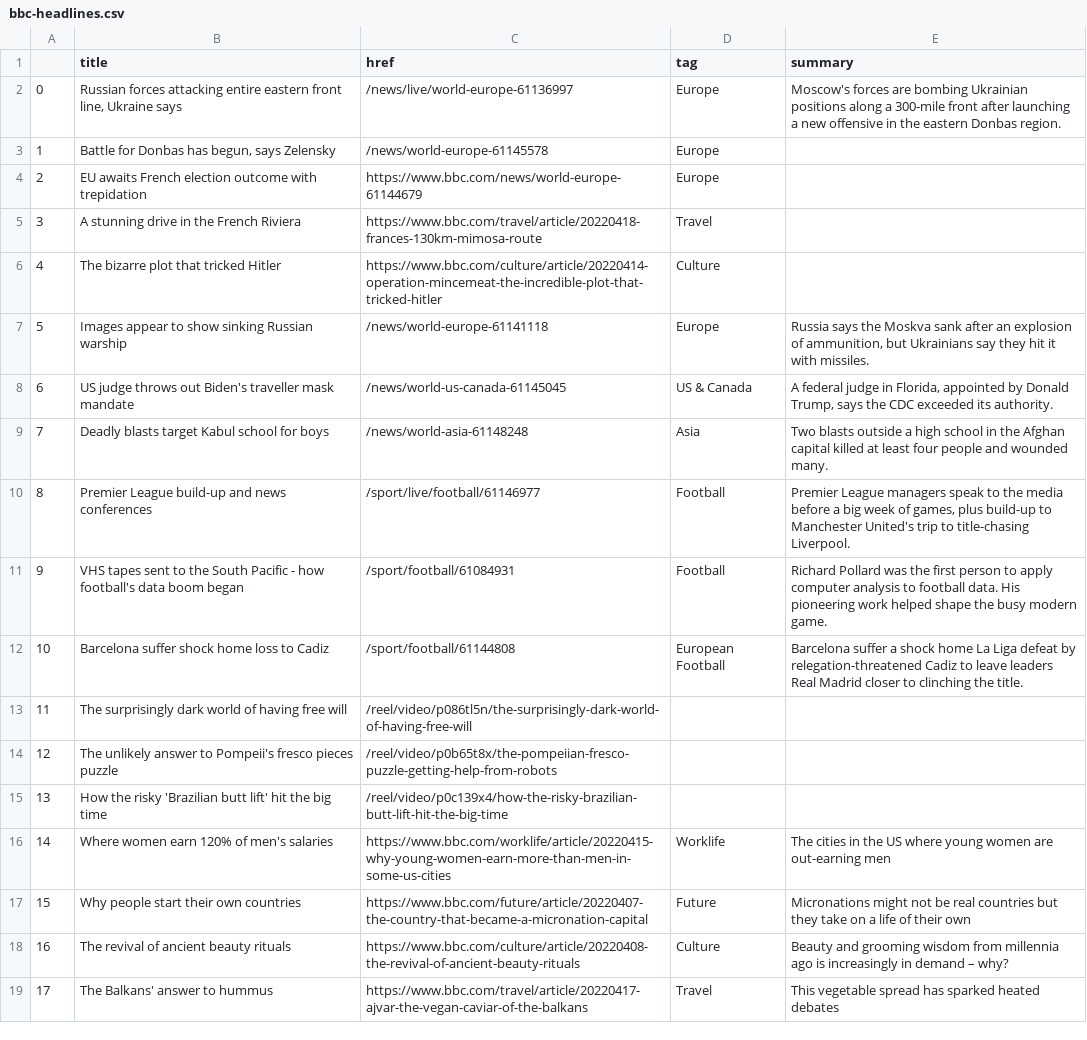
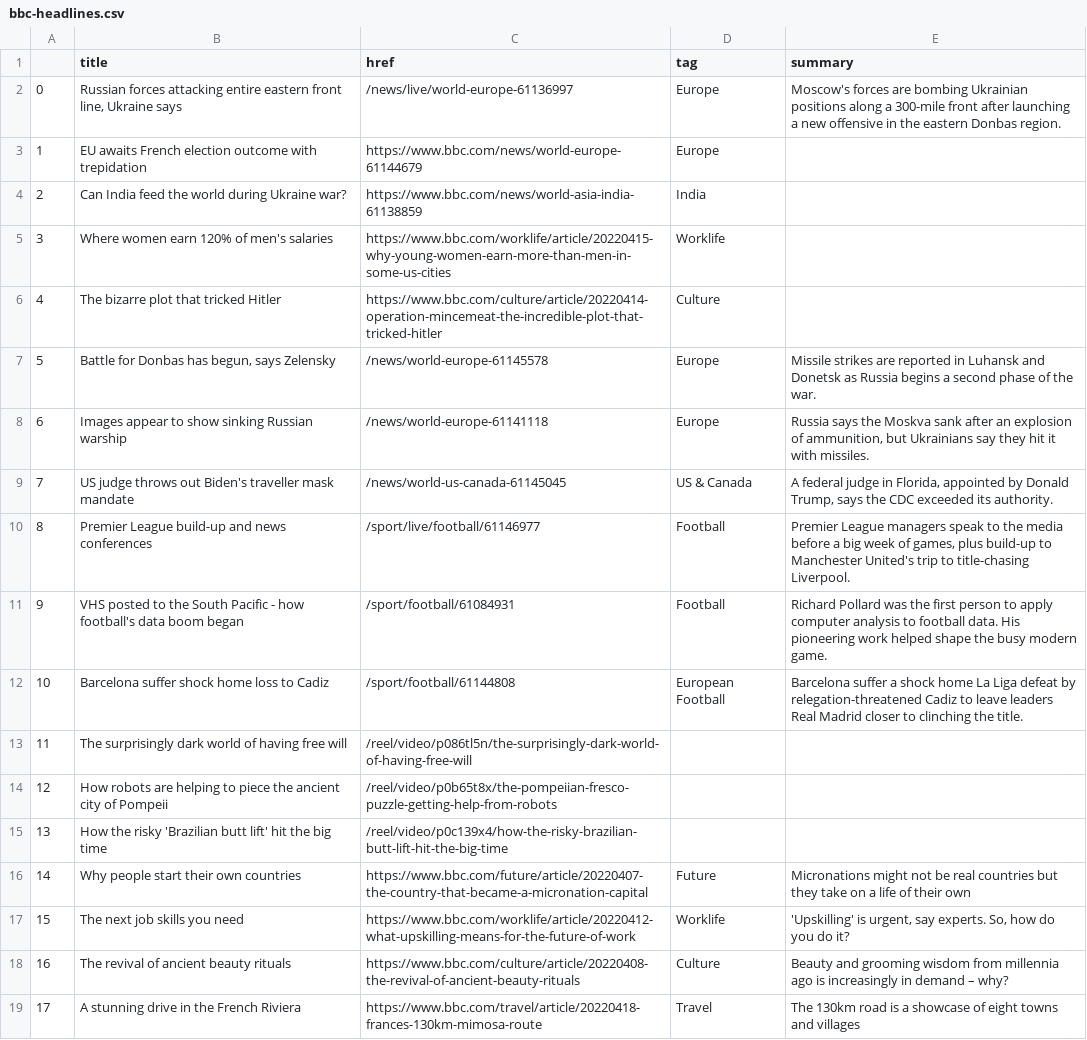
Before and after one commit to EMendy/Scraper_Info, a CSV file: bbc-headlines.csv, drawn as a sheet; only a part is shown; the diff covers the shown part only.

```diff
--- a/bbc-headlines.csv
+++ b/bbc-headlines.csv
@@ -2,18 +2,18 @@
 0,"Russian forces attacking entire eastern front line, Ukraine says",/news/live/world-europe-61136997,Europe,Moscow's forces are bombing Ukrainian positions along a 300-mile front after launching a new offensive in the eastern Donbas region.
-1,"Battle for Donbas has begun, says Zelensky",/news/world-europe-61145578,Europe,
-2,EU awaits French election outcome with trepidation,https://www.bbc.com/news/world-europe-61144679,Europe,
-3,A stunning drive in the French Riviera,https://www.bbc.com/travel/article/20220418-frances-130km-mimosa-route,Travel,
+1,EU awaits French election outcome with trepidation,https://www.bbc.com/news/world-europe-61144679,Europe,
+2,Can India feed the world during Ukraine war?,https://www.bbc.com/news/world-asia-india-61138859,India,
+3,Where women earn 120% of men's salaries,https://www.bbc.com/worklife/article/20220415-why-young-women-earn-more-than-men-in-some-us-cities,Worklife,
 4,The bizarre plot that tricked Hitler,https://www.bbc.com/culture/article/20220414-operation-mincemeat-the-incredible-plot-that-tricked-hitler,Culture,
-5,Images appear to show sinking Russian warship,/news/world-europe-61141118,Europe,"Russia says the Moskva sank after an explosion of ammunition, but Ukrainians say they hit it with missiles."
-6,US judge throws out Biden's traveller mask mandate,/news/world-us-canada-61145045,US & Canada,"A federal judge in Florida, appointed by Donald Trump, says the CDC exceeded its authority."
-7,Deadly blasts target Kabul school for boys,/news/world-asia-61148248,Asia,Two blasts outside a high school in the Afghan capital killed at least four people and wounded many.
+5,"Battle for Donbas has begun, says Zelensky",/news/world-europe-61145578,Europe,Missile strikes are reported in Luhansk and Donetsk as Russia begins a second phase of the war.
+6,Images appear to show sinking Russian warship,/news/world-europe-61141118,Europe,"Russia says the Moskva sank after an explosion of ammunition, but Ukrainians say they hit it with missiles."
+7,US judge throws out Biden's traveller mask mandate,/news/world-us-canada-61145045,US & Canada,"A federal judge in Florida, appointed by Donald Trump, says the CDC exceeded its authority."
 8,Premier League build-up and news conferences,/sport/live/football/61146977,Football,"Premier League managers speak to the media before a big week of games, plus build-up to Manchester United's trip to title-chasing Liverpool."
-9,VHS tapes sent to the South Pacific - how football's data boom began,/sport/football/61084931,Football,Richard Pollard was the first person to apply computer analysis to football data. His pioneering work helped shape the busy modern game.
+9,VHS posted to the South Pacific - how football's data boom began,/sport/football/61084931,Football,Richard Pollard was the first person to apply computer analysis to football data. His pioneering work helped shape the busy modern game.
 10,Barcelona suffer shock home loss to Cadiz,/sport/football/61144808,European Football,Barcelona suffer a shock home La Liga defeat by relegation-threatened Cadiz to leave leaders Real Madrid closer to clinching the title.
 11,The surprisingly dark world of having free will,/reel/video/p086tl5n/the-surprisingly-dark-world-of-having-free-will,,
-12,The unlikely answer to Pompeii's fresco pieces puzzle,/reel/video/p0b65t8x/the-pompeiian-fresco-puzzle-getting-help-from-robots,,
+12,How robots are helping to piece the ancient city of Pompeii,/reel/video/p0b65t8x/the-pompeiian-fresco-puzzle-getting-help-from-robots,,
 13,How the risky 'Brazilian butt lift' hit the big time,/reel/video/p0c139x4/how-the-risky-brazilian-butt-lift-hit-the-big-time,,
-14,Where women earn 120% of men's salaries,https://www.bbc.com/worklife/article/20220415-why-young-women-earn-more-than-men-in-some-us-cities,Worklife,The cities in the US where young women are out-earning men
-15,Why people start their own countries,https://www.bbc.com/future/article/20220407-the-country-that-became-a-micronation-capital,Future,Micronations might not be real countries but they take on a life of their own
+14,Why people start their own countries,https://www.bbc.com/future/article/20220407-the-country-that-became-a-micronation-capital,Future,Micronations might not be real countries but they take on a life of their own
+15,The next job skills you need,https://www.bbc.com/worklife/article/20220412-what-upskilling-means-for-the-future-of-work,Worklife,"'Upskilling' is urgent, say experts. So, how do you do it?"
 16,The revival of ancient beauty rituals,https://www.bbc.com/culture/article/20220408-the-revival-of-ancient-beauty-rituals,Culture,Beauty and grooming wisdom from millennia ago is increasingly in demand – why?
-17,The Balkans' answer to hummus,https://www.bbc.com/travel/article/20220417-ajvar-the-vegan-caviar-of-the-balkans,Travel,This vegetable spread has sparked heated debates
+17,A stunning drive in the French Riviera,https://www.bbc.com/travel/article/20220418-frances-130km-mimosa-route,Travel,The 130km road is a showcase of eight towns and villages
```
Also changed, not shown: 19 edited cells elsewhere in this file.
